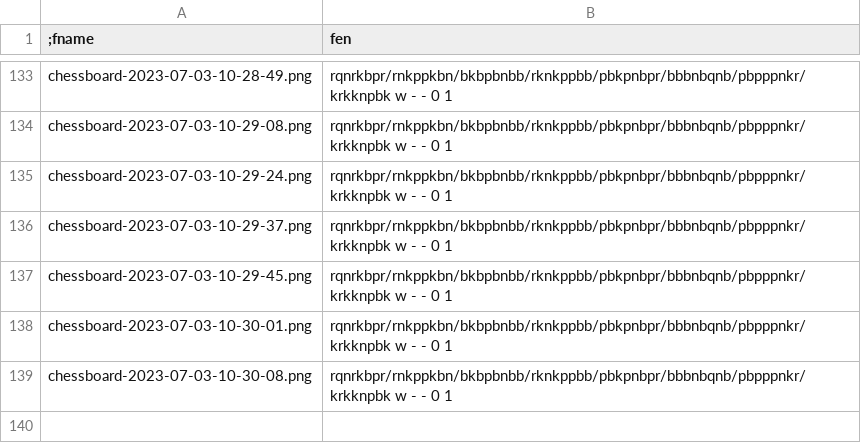
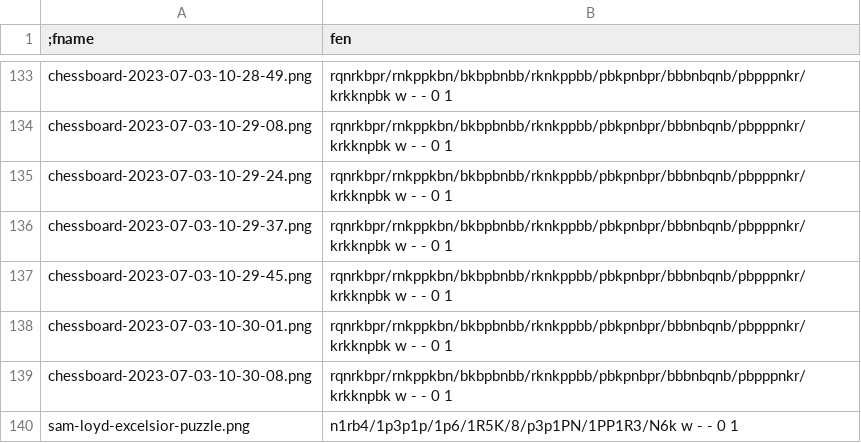
Before and after one commit to kedarmhaswade/fenai, a CSV file: data/raw/name-fen-map.csv, drawn as a sheet; only a part is shown, gaps mark what is left out; the diff names each change by its address in the sheet, - before the commit and + after, or states it on an @@ line.

Commit message:
add sam loyd excelsior puzzle image

```diff
--- a/data/raw/name-fen-map.csv
+++ b/data/raw/name-fen-map.csv
+row 140: sam-loyd-excelsior-puzzle.png | n1rb4/1p3p1p/1p6/1R5K/8/p3p1PN/1PP1R3/N6k w - - 0 1
```
Also changed, not shown: 1 other file.
